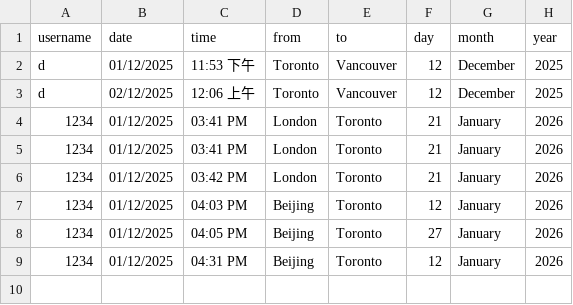
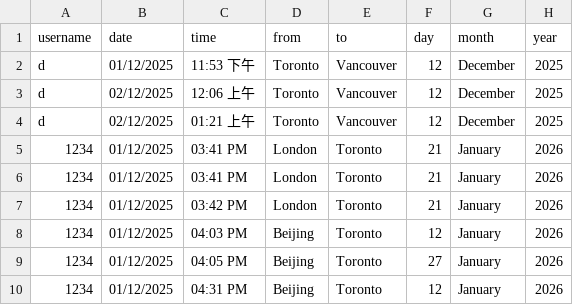
Before and after one commit to nightfury-29/team-project, a CSV file: search_history.csv, drawn as a sheet.

```diff
--- a/search_history.csv
+++ b/search_history.csv
@@ -3,2 +3,3 @@ d,01/12/2025,11:53 下午,Toronto,Vancouver,12,December,2025
 d,02/12/2025,12:06 上午,Toronto,Vancouver,12,December,2025
+d,02/12/2025,01:21 上午,Toronto,Vancouver,12,December,2025
 1234,01/12/2025,03:41 PM,London,Toronto,21,January,2026
```
Also changed, not shown: 12 other files.
